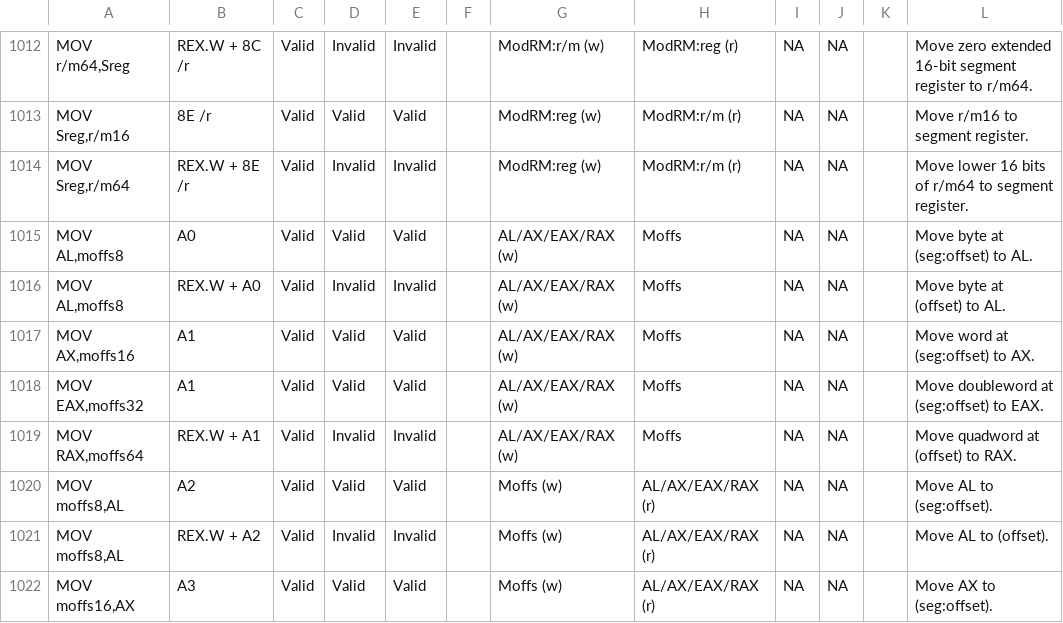
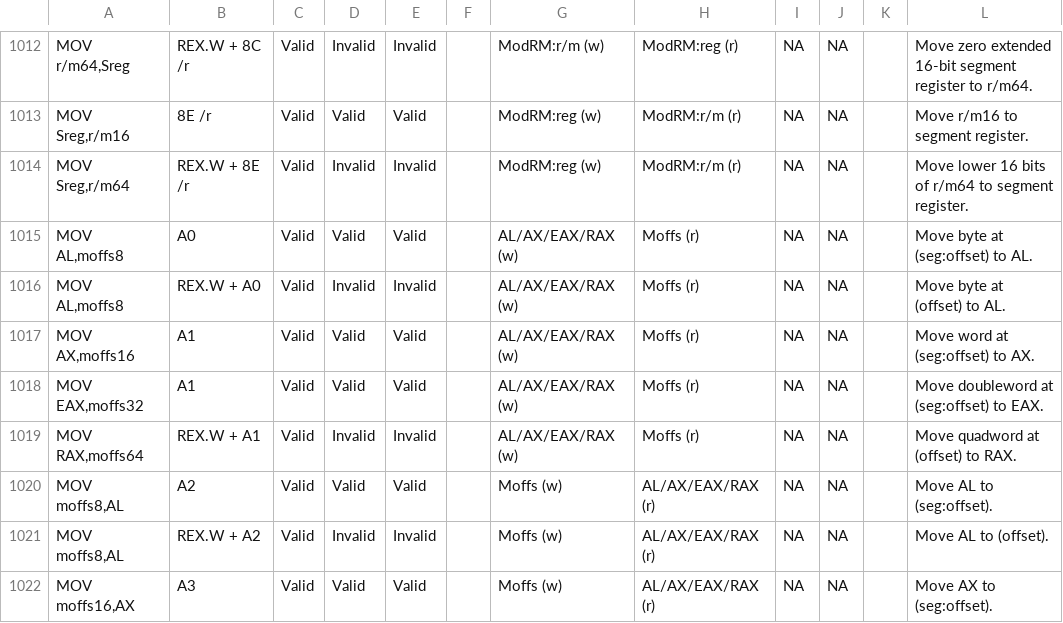
Before and after one commit to michaeljclark/x86-csv, a CSV file: x86.csv, drawn as a sheet; only a part is shown, gaps mark what is left out; the diff names each change by its address in the sheet, - before the commit and + after, or states it on an @@ line.

Commit message:
add access control to Moffs operands

```diff
--- a/x86.csv
+++ b/x86.csv
-H1015:H1019: Moffs
+H1015:H1019: Moffs (r)
```
